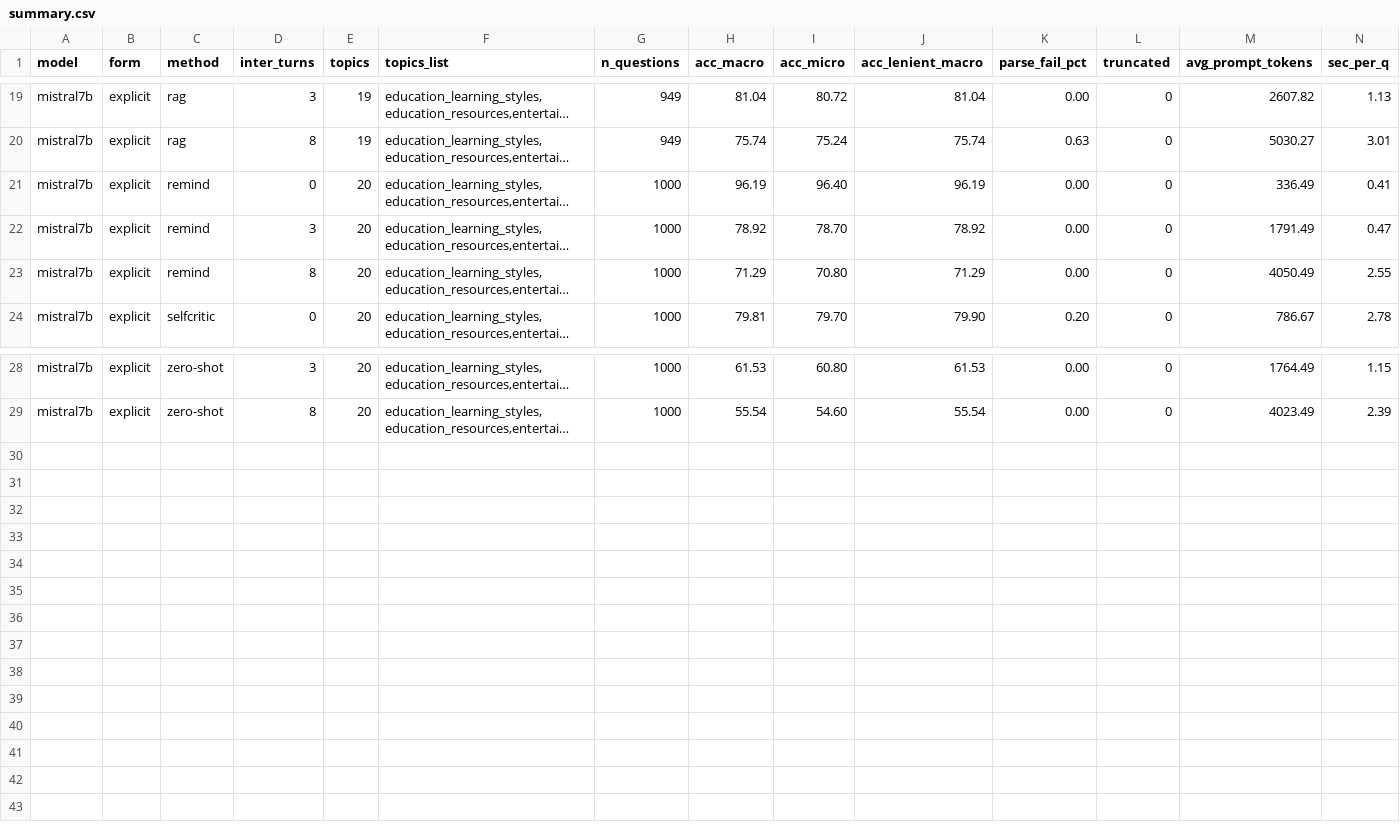
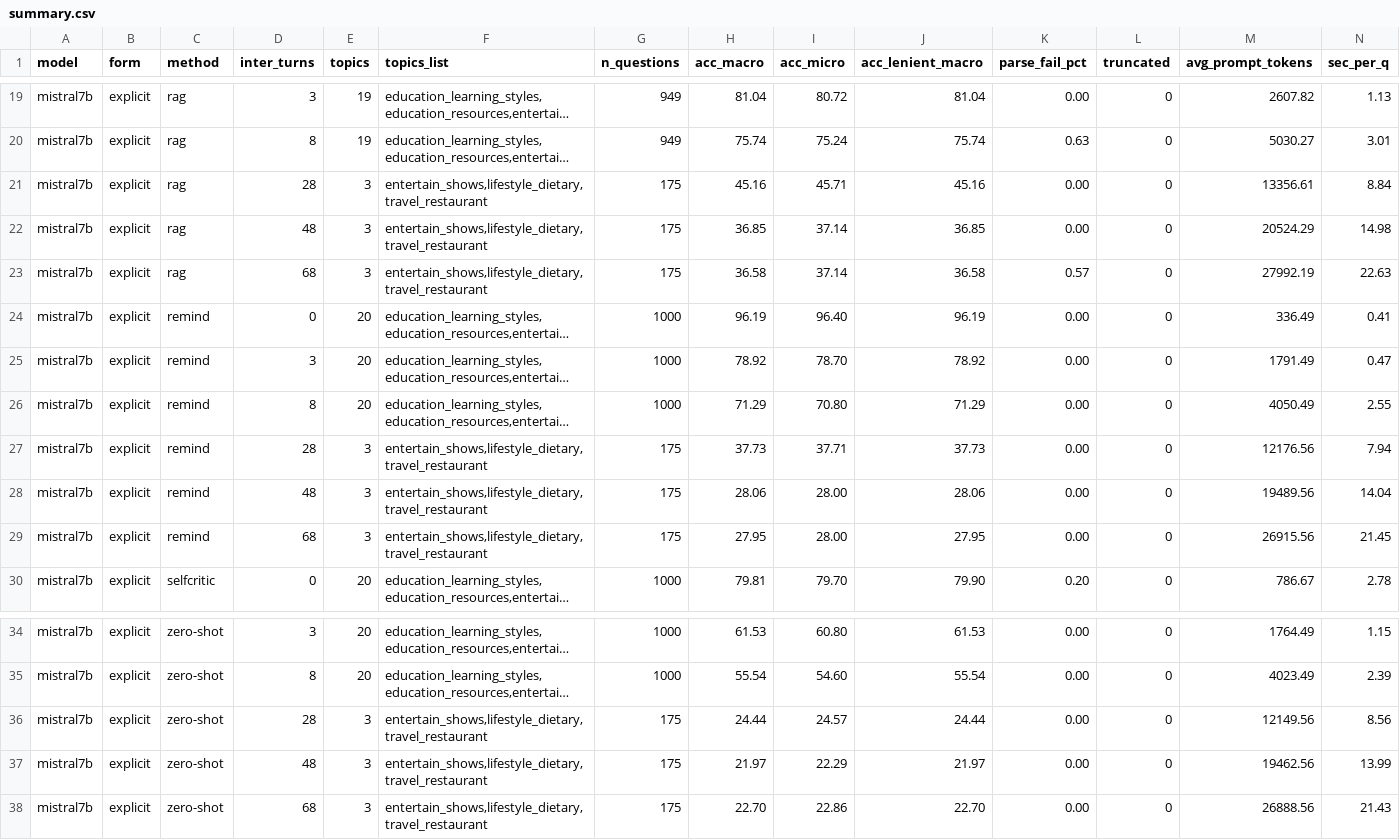
Before and after one commit to krishnaj01/PrefEval, a CSV file: results/phase1/summary/summary.csv, drawn as a sheet; only a part is shown, gaps mark what is left out; long unchanged cells end in …; rows hold the shown columns only; the diff names each change by its address in the sheet, - before the commit and + after, or states it on an @@ line.

```diff
--- a/results/phase1/summary/summary.csv
+++ b/results/phase1/summary/summary.csv
+row 21: mistral7b | explicit | rag | 28 | 3 | entertain_shows,lifestyle_dietary,travel_restaurant | 175 | 45.16 | 45.71 | 45.16 | 0.00 | 0 | 13356.61 | 8.84
+row 22: mistral7b | explicit | rag | 48 | 3 | entertain_shows,lifestyle_dietary,travel_restaurant | 175 | 36.85 | 37.14 | 36.85 | 0.00 | 0 | 20524.29 | 14.98
+row 23: mistral7b | explicit | rag | 68 | 3 | entertain_shows,lifestyle_dietary,travel_restaurant | 175 | 36.58 | 37.14 | 36.58 | 0.57 | 0 | 27992.19 | 22.63
+row 27: mistral7b | explicit | remind | 28 | 3 | entertain_shows,lifestyle_dietary,travel_restaurant | 175 | 37.73 | 37.71 | 37.73 | 0.00 | 0 | 12176.56 | 7.94
+row 28: mistral7b | explicit | remind | 48 | 3 | entertain_shows,lifestyle_dietary,travel_restaurant | 175 | 28.06 | 28.00 | 28.06 | 0.00 | 0 | 19489.56 | 14.04
+row 29: mistral7b | explicit | remind | 68 | 3 | entertain_shows,lifestyle_dietary,travel_restaurant | 175 | 27.95 | 28.00 | 27.95 | 0.00 | 0 | 26915.56 | 21.45
+row 36: mistral7b | explicit | zero-shot | 28 | 3 | entertain_shows,lifestyle_dietary,travel_restaurant | 175 | 24.44 | 24.57 | 24.44 | 0.00 | 0 | 12149.56 | 8.56
+row 37: mistral7b | explicit | zero-shot | 48 | 3 | entertain_shows,lifestyle_dietary,travel_restaurant | 175 | 21.97 | 22.29 | 21.97 | 0.00 | 0 | 19462.56 | 13.99
+row 38: mistral7b | explicit | zero-shot | 68 | 3 | entertain_shows,lifestyle_dietary,travel_restaurant | 175 | 22.70 | 22.86 | 22.70 | 0.00 | 0 | 26888.56 | 21.43
```
Also changed, not shown: results/phase1/summary/per_topic.csv, 30 other files.
